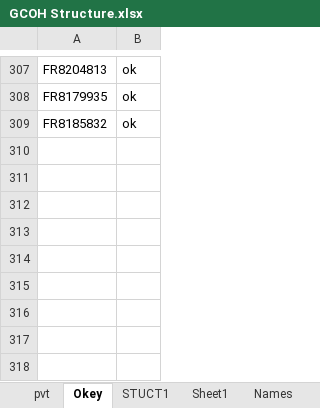
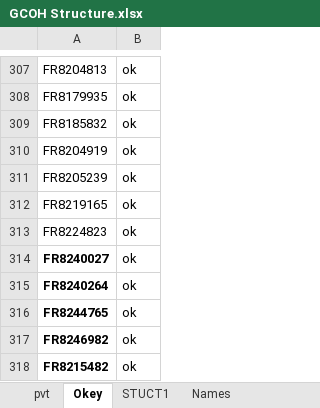
Before and after one commit to violencepierre/GCOH-Tickets-for-Processing, an Excel workbook: GCOH Structure.xlsx, sheet Okey, drawn as a sheet; only a part is shown, gaps mark what is left out; values as stored, in another font and other column widths than the file's, no borders; the diff names each change by its address in the sheet, - before the commit and + after, or states it on an @@ line.

```diff
--- a/GCOH Structure.xlsx (sheet Okey)
+++ b/GCOH Structure.xlsx (sheet Okey)
-sheet tab: Sheet1
+row 310: FR8204919 | ok
+row 311: FR8205239 | ok
+row 312: FR8219165 | ok
+row 313: FR8224823 | ok
+row 314: FR8240027 | ok
+row 315: FR8240264 | ok
+row 316: FR8244765 | ok
+row 317: FR8246982 | ok
+row 318: FR8215482 | ok
```
Also changed, not shown: sheet STUCT1, sheet pvt, hidden cells, Inputs/PyDump.xlsx, 4 other files.
